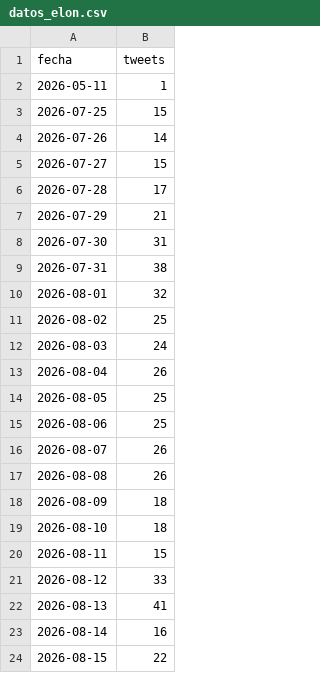
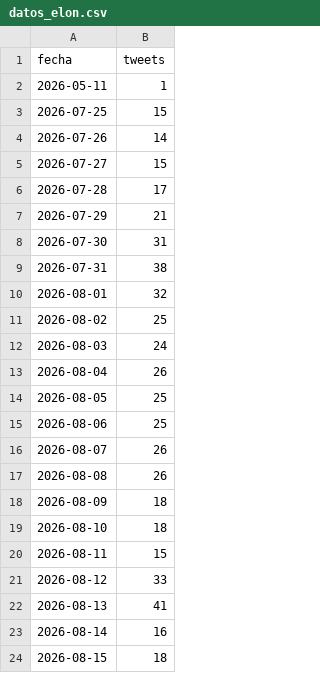
Before and after one commit to lamegawi/bot-polymarket-elon-mensual-v2, a CSV file: datos_elon.csv, drawn as a sheet.

```diff
--- a/datos_elon.csv
+++ b/datos_elon.csv
@@ -23,2 +23,2 @@ fecha,tweets
 2026-08-14,16
-2026-08-15,22
+2026-08-15,18
```
Also changed, not shown: 4 other files.
